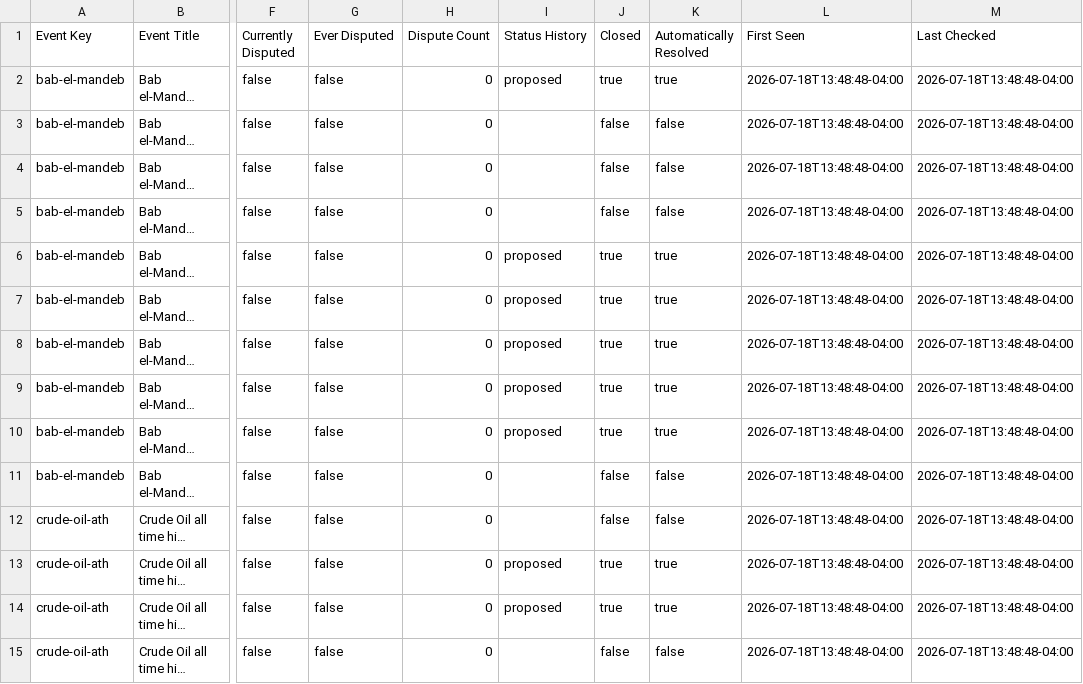
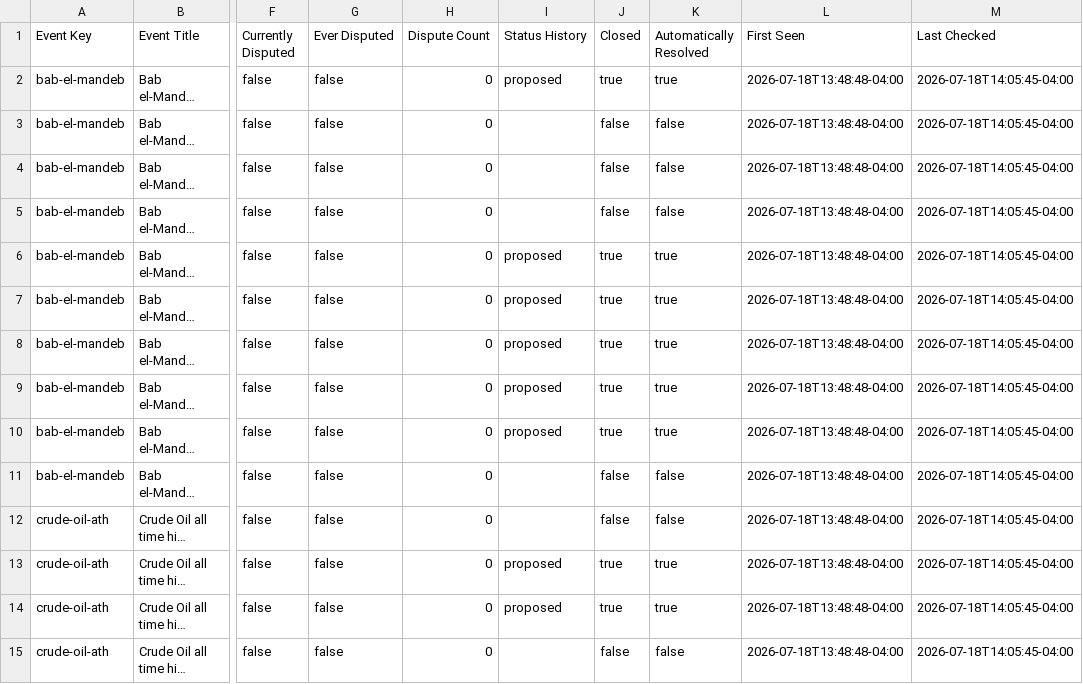
Before and after one commit to Caleblucas1/polymarket-wti-snapshot, a CSV file: market_resolution_status.csv, drawn as a sheet; only a part is shown, gaps mark what is left out; long unchanged cells end in …; the diff covers the shown part only; the diff names each change by its address in the sheet, - before the commit and + after, or states it on an @@ line.

Commit message:
Update daily market snapshots

```diff
--- a/market_resolution_status.csv
+++ b/market_resolution_status.csv
-M2:M15 (Last Checked): 2026-07-18T13:48:48-04:00
+M2:M15 (Last Checked): 2026-07-18T14:05:45-04:00
```
Also changed, not shown: 63 edited cells elsewhere in this file.
